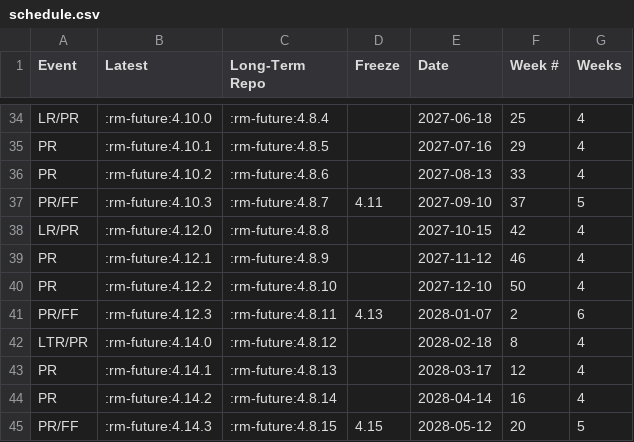
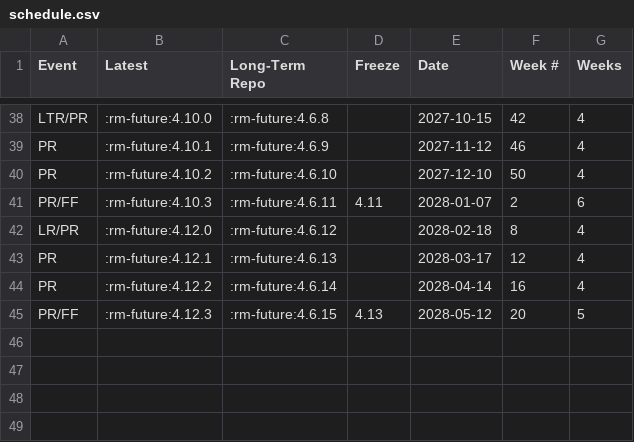
Before and after one commit to qgis/QGIS-Website, a CSV file: assets/csv/schedule.csv, drawn as a sheet; only a part is shown, gaps mark what is left out; the diff covers the shown part only.

```diff
--- a/assets/csv/schedule.csv
+++ b/assets/csv/schedule.csv
@@ -34,12 +38,8 @@
-"LR/PR",":rm-future:4.10.0",":rm-future:4.8.4","","2027-06-18","25","4"
-"PR",":rm-future:4.10.1",":rm-future:4.8.5","","2027-07-16","29","4"
-"PR",":rm-future:4.10.2",":rm-future:4.8.6","","2027-08-13","33","4"
-"PR/FF",":rm-future:4.10.3",":rm-future:4.8.7","4.11","2027-09-10","37","5"
-"LR/PR",":rm-future:4.12.0",":rm-future:4.8.8","","2027-10-15","42","4"
-"PR",":rm-future:4.12.1",":rm-future:4.8.9","","2027-11-12","46","4"
-"PR",":rm-future:4.12.2",":rm-future:4.8.10","","2027-12-10","50","4"
-"PR/FF",":rm-future:4.12.3",":rm-future:4.8.11","4.13","2028-01-07","2","6"
-"LTR/PR",":rm-future:4.14.0",":rm-future:4.8.12","","2028-02-18","8","4"
-"PR",":rm-future:4.14.1",":rm-future:4.8.13","","2028-03-17","12","4"
-"PR",":rm-future:4.14.2",":rm-future:4.8.14","","2028-04-14","16","4"
-"PR/FF",":rm-future:4.14.3",":rm-future:4.8.15","4.15","2028-05-12","20","5"
+"LTR/PR",":rm-future:4.10.0",":rm-future:4.6.8","","2027-10-15","42","4"
+"PR",":rm-future:4.10.1",":rm-future:4.6.9","","2027-11-12","46","4"
+"PR",":rm-future:4.10.2",":rm-future:4.6.10","","2027-12-10","50","4"
+"PR/FF",":rm-future:4.10.3",":rm-future:4.6.11","4.11","2028-01-07","2","6"
+"LR/PR",":rm-future:4.12.0",":rm-future:4.6.12","","2028-02-18","8","4"
+"PR",":rm-future:4.12.1",":rm-future:4.6.13","","2028-03-17","12","4"
+"PR",":rm-future:4.12.2",":rm-future:4.6.14","","2028-04-14","16","4"
+"PR/FF",":rm-future:4.12.3",":rm-future:4.6.15","4.13","2028-05-12","20","5"
```
Also changed, not shown: 4 added rows and 57 edited cells elsewhere in this file, 2 other files.
